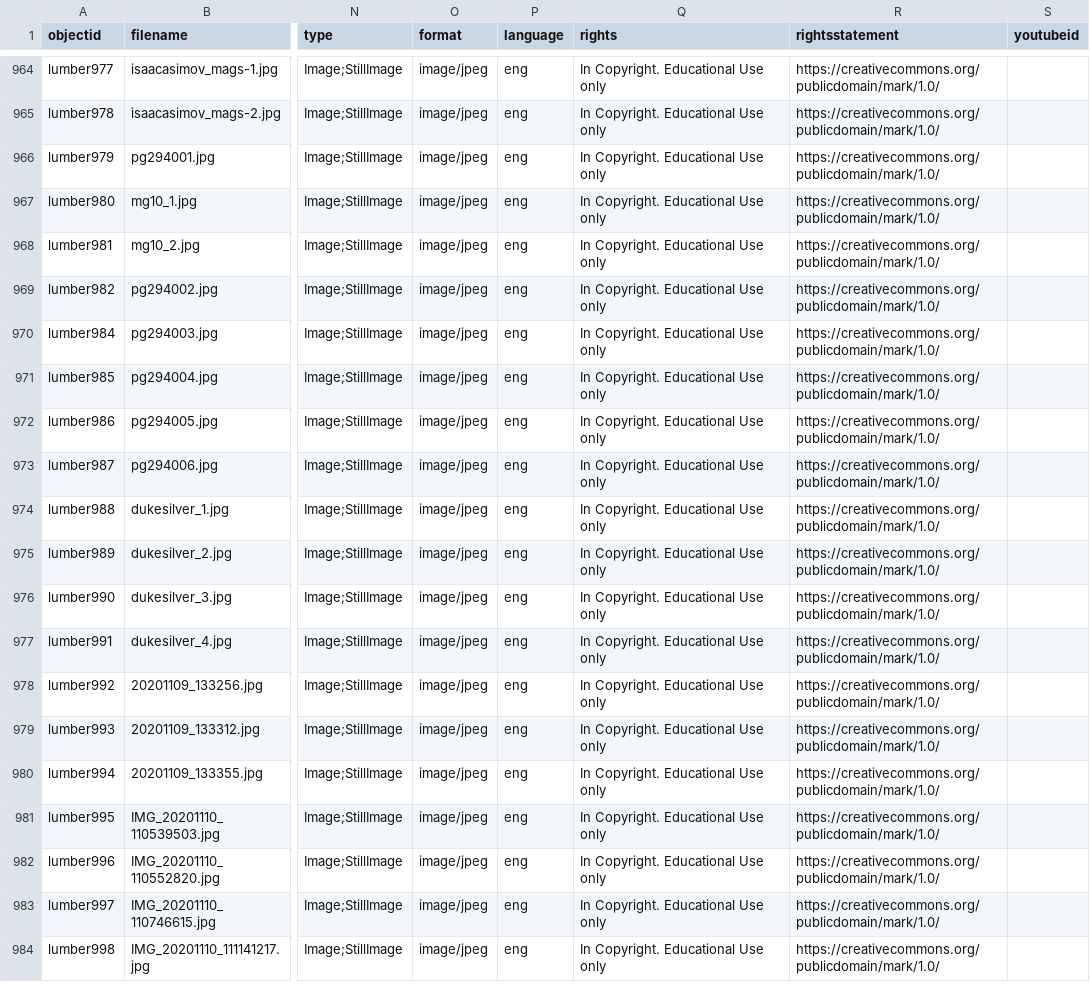
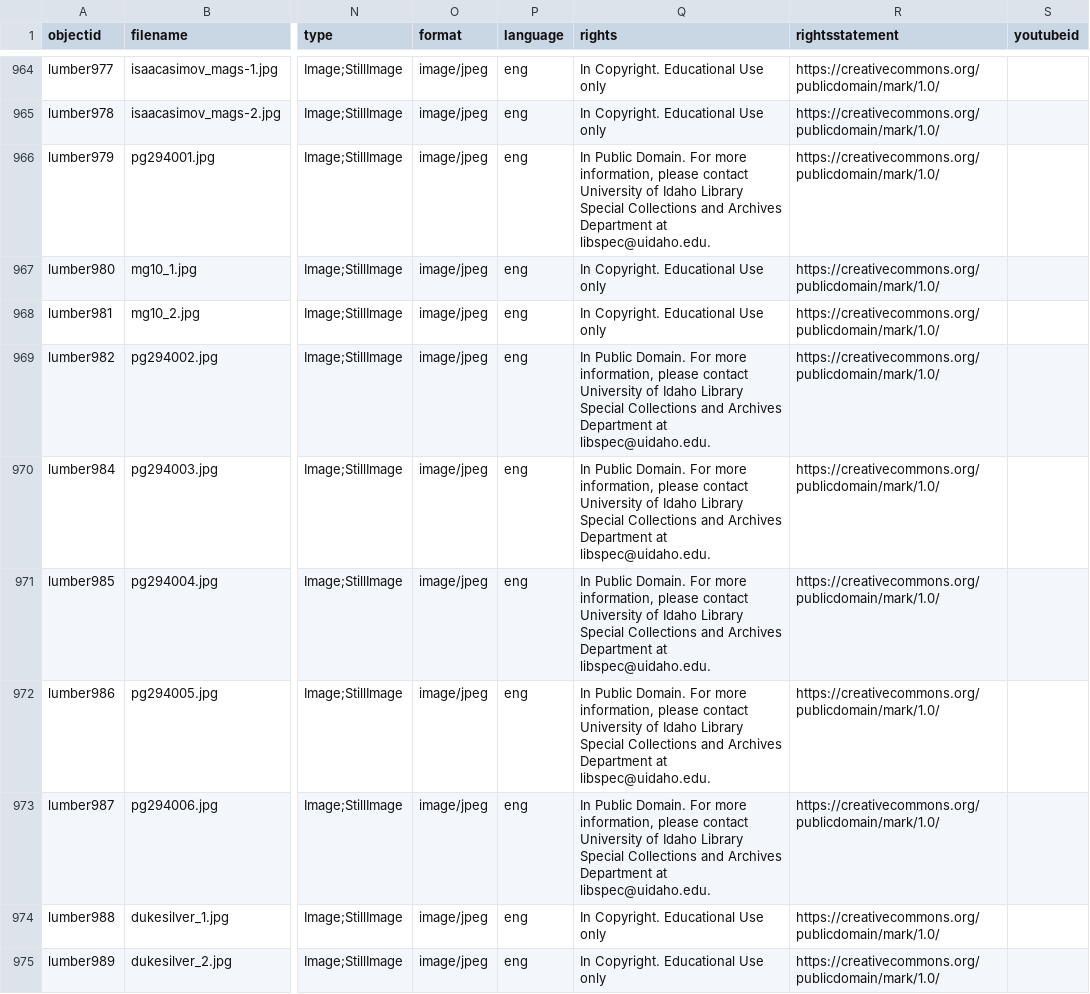
Before and after one commit to uidaholib/spec-lumber, a CSV file: _data/lumber.csv, drawn as a sheet; only a part is shown, gaps mark what is left out; the shorter side is filled out with more unchanged rows; the diff covers the shown part only; the diff names each change by its address in the sheet, - before the commit and + after, or states it on an @@ line.

Commit message:
converted to md, added images to lumber collection

```diff
--- a/_data/lumber.csv
+++ b/_data/lumber.csv
-Q966 (rights): In Copyright. Educational Use only
+Q966 (rights): In Public Domain. For more information, please contact University of Idaho Library Special Collections and Archives Department at libspec@uidaho.edu.
-Q969:Q973 (rights): In Copyright. Educational Use only
+Q969:Q973 (rights): In Public Domain. For more information, please contact University of Idaho Library Special Collections and Archives Department at libspec@uidaho.edu.
```
Also changed, not shown: 6 added rows and 7 edited cells elsewhere in this file, 7 other files.
